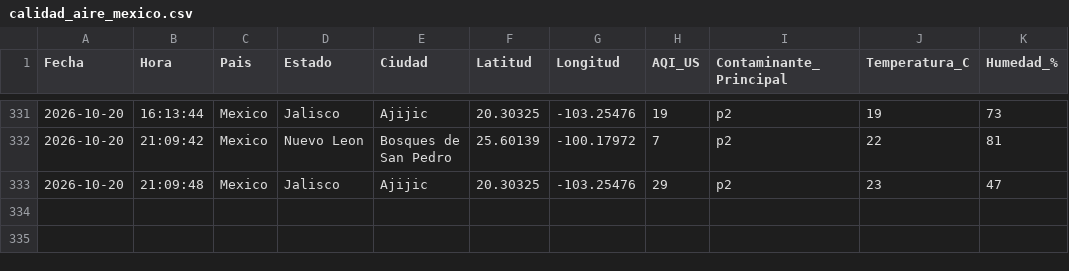
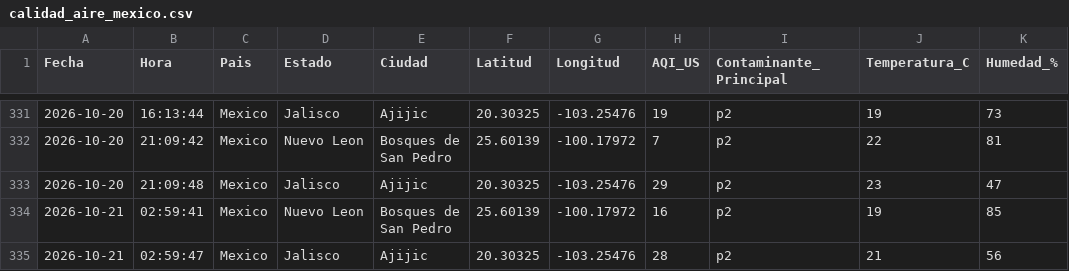
Before and after one commit to vasquez-roberto/calidad-aire-mexico, a CSV file: data/calidad_aire_mexico.csv, drawn as a sheet; only a part is shown, gaps mark what is left out.

```diff
--- a/data/calidad_aire_mexico.csv
+++ b/data/calidad_aire_mexico.csv
@@ -333 +333,3 @@ Fecha,Hora,Pais,Estado,Ciudad,Latitud,Longitud,AQI_US,Contaminante_Principal,Tem
 2026-10-20,21:09:48,Mexico,Jalisco,Ajijic,20.30325,-103.25476,29,p2,23,47
+2026-10-21,02:59:41,Mexico,Nuevo Leon,Bosques de San Pedro,25.60139,-100.17972,16,p2,19,85
+2026-10-21,02:59:47,Mexico,Jalisco,Ajijic,20.30325,-103.25476,28,p2,21,56
```
